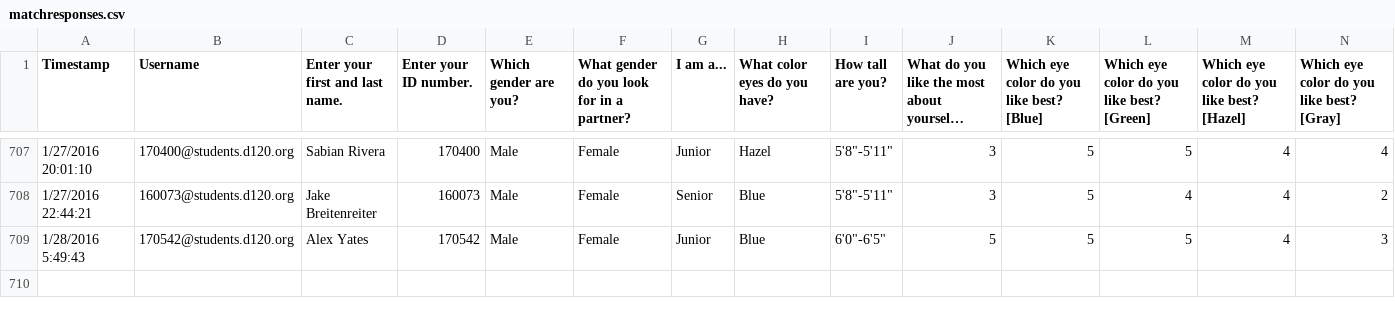
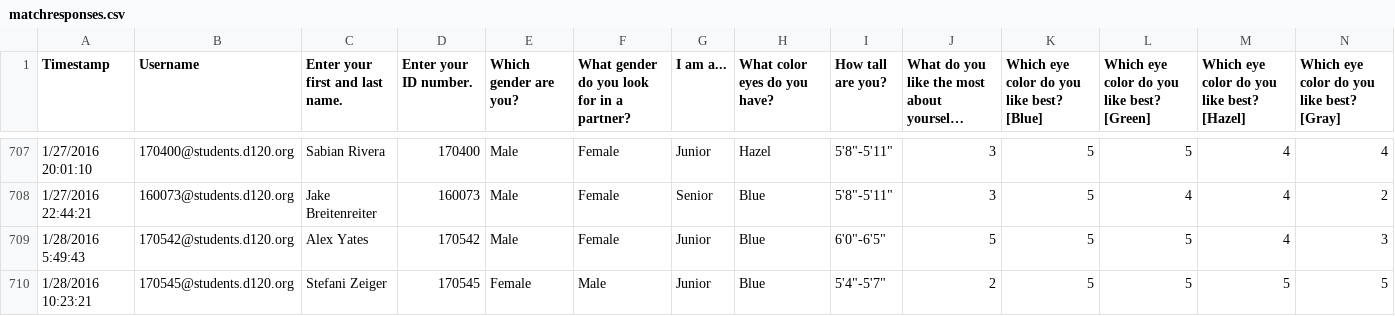
Before and after one commit to MHSByteClub/mhsbyteclub.github.io, a CSV file: matchresponses.csv, drawn as a sheet; only a part is shown, gaps mark what is left out; long unchanged cells end in …; rows hold the shown columns only; the diff names each change by its address in the sheet, - before the commit and + after, or states it on an @@ line.

Commit message:
updated matchresponses.csv

```diff
--- a/matchresponses.csv
+++ b/matchresponses.csv
+row 710: 1/28/2016 10:23:21 | 170545@students.d120.org | Stefani Zeiger | 170545 | Female | Male | Junior | Blue | 5'4"-5'7" | 2 | 5 | 5 | 5 | 5
```
